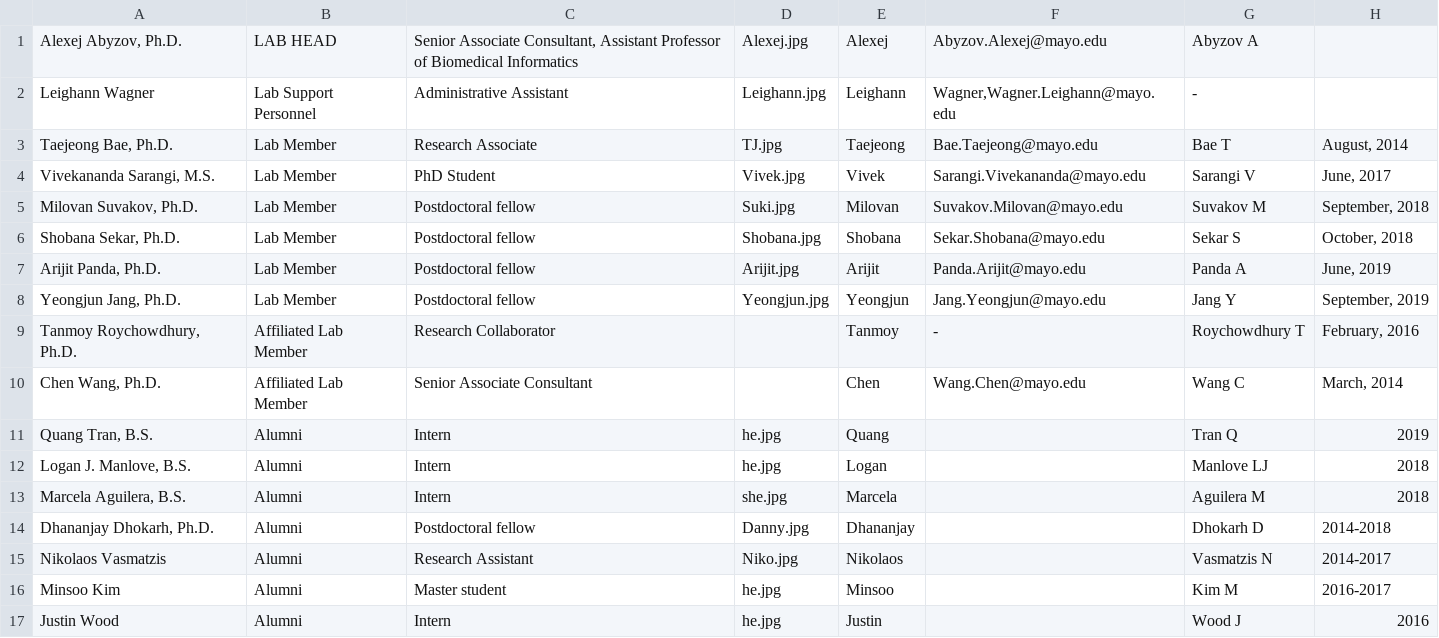
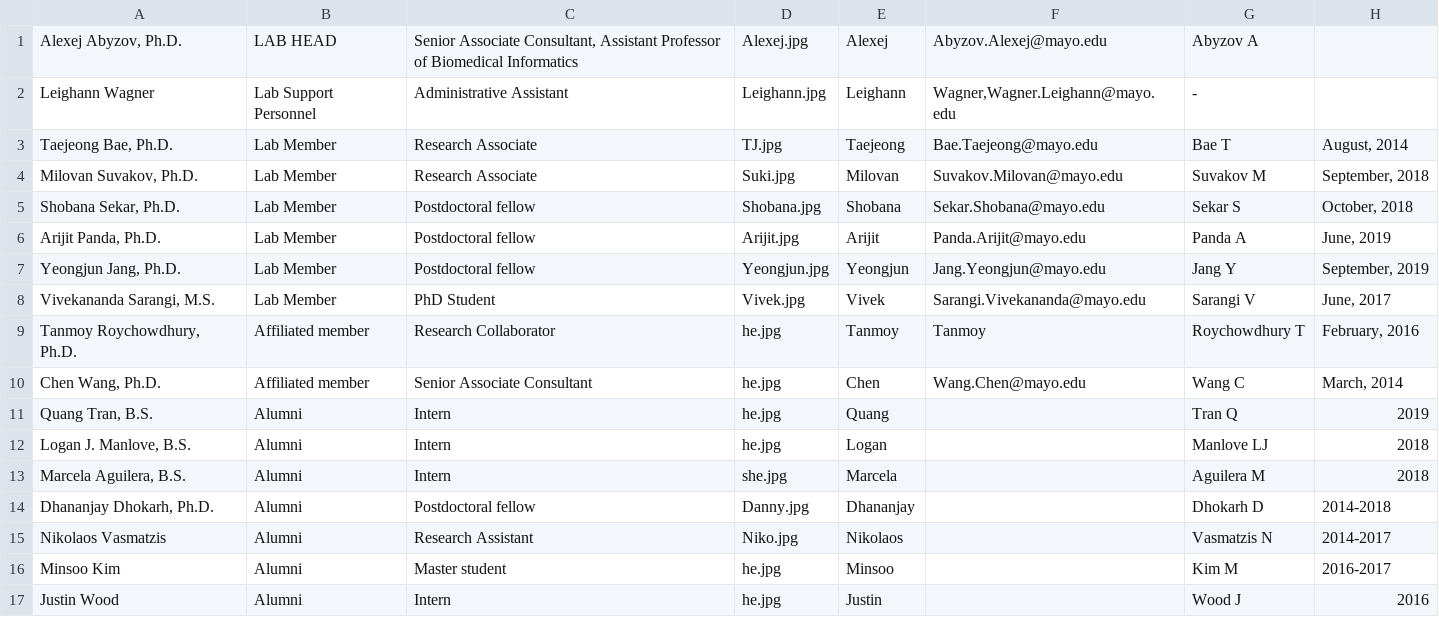
Before and after one commit to abyzovlab/Web-page, a CSV file: people.csv, drawn as a sheet.

```diff
--- a/people.csv
+++ b/people.csv
@@ -3,4 +3,3 @@ Leighann Wagner;Lab Support Personnel;Administrative Assistant;Leighann.jpg;Leig
 Taejeong Bae, Ph.D.;Lab Member;Research Associate;TJ.jpg;Taejeong;Bae.Taejeong@mayo.edu;Bae T;August, 2014
-Vivekananda Sarangi, M.S.;Lab Member;PhD Student;Vivek.jpg;Vivek;Sarangi.Vivekananda@mayo.edu;Sarangi V;June, 2017
-Milovan Suvakov, Ph.D.;Lab Member;Postdoctoral fellow;Suki.jpg;Milovan;Suvakov.Milovan@mayo.edu;Suvakov M;September, 2018
+Milovan Suvakov, Ph.D.;Lab Member;Research Associate;Suki.jpg;Milovan;Suvakov.Milovan@mayo.edu;Suvakov M;September, 2018
 Shobana Sekar, Ph.D.;Lab Member;Postdoctoral fellow;Shobana.jpg;Shobana;Sekar.Shobana@mayo.edu;Sekar S;October, 2018
@@ -8,4 +7,5 @@ Arijit Panda, Ph.D.;Lab Member;Postdoctoral fellow;Arijit.jpg;Arijit;Panda.Ariji
 Yeongjun Jang, Ph.D.;Lab Member;Postdoctoral fellow;Yeongjun.jpg;Yeongjun;Jang.Yeongjun@mayo.edu;Jang Y;September, 2019
-Tanmoy Roychowdhury, Ph.D.;Affiliated Lab Member;Research Collaborator;;Tanmoy;-;Roychowdhury T;February, 2016
-Chen Wang, Ph.D.;Affiliated Lab Member;Senior Associate Consultant;;Chen;Wang.Chen@mayo.edu;Wang C;March, 2014
+Vivekananda Sarangi, M.S.;Lab Member;PhD Student;Vivek.jpg;Vivek;Sarangi.Vivekananda@mayo.edu;Sarangi V;June, 2017
+Tanmoy Roychowdhury, Ph.D.;Affiliated member;Research Collaborator;he.jpg;Tanmoy;Tanmoy;Roychowdhury T;February, 2016
+Chen Wang, Ph.D.;Affiliated member;Senior Associate Consultant;he.jpg;Chen;Wang.Chen@mayo.edu;Wang C;March, 2014
 Quang Tran, B.S.;Alumni;Intern;he.jpg;Quang;;Tran Q;2019
```
Also changed, not shown: 1 other file.
